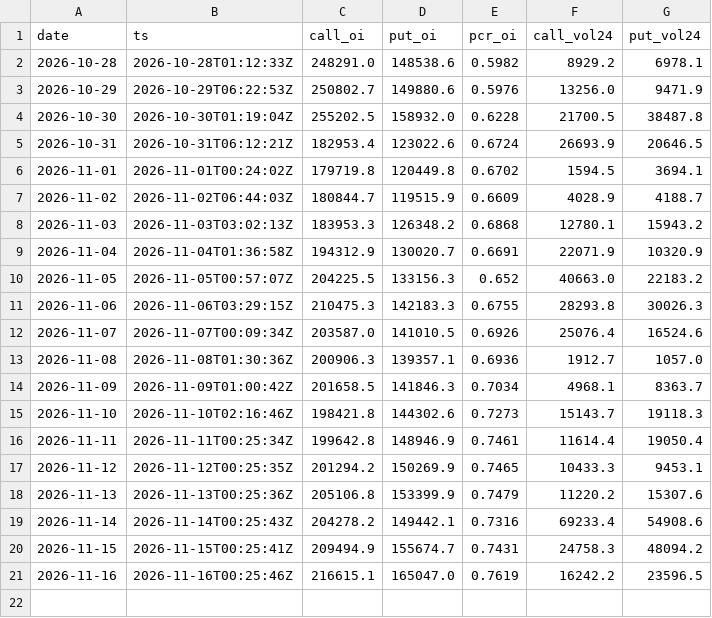
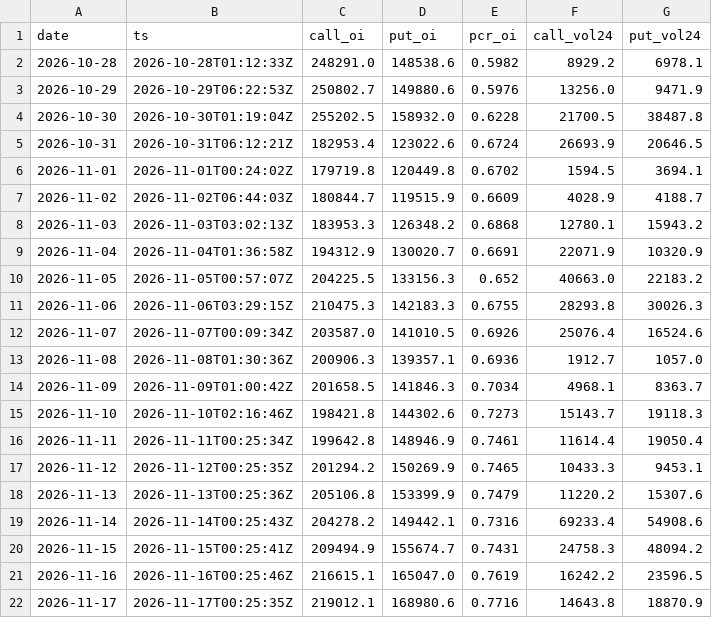
Before and after one commit to jaredbausch-ai/ctzb-data, a CSV file: data/options/BTC_oi_snapshot.csv, drawn as a sheet.

```diff
--- a/data/options/BTC_oi_snapshot.csv
+++ b/data/options/BTC_oi_snapshot.csv
@@ -21 +21,2 @@ date,ts,call_oi,put_oi,pcr_oi,call_vol24,put_vol24
 2026-11-16,2026-11-16T00:25:46Z,216615.1,165047.0,0.7619,16242.2,23596.5
+2026-11-17,2026-11-17T00:25:35Z,219012.1,168980.6,0.7716,14643.8,18870.9
```
Also changed, not shown: data/options/BTC_pcr_daily.csv, data/options/ETH_oi_snapshot.csv, 2 other files.
